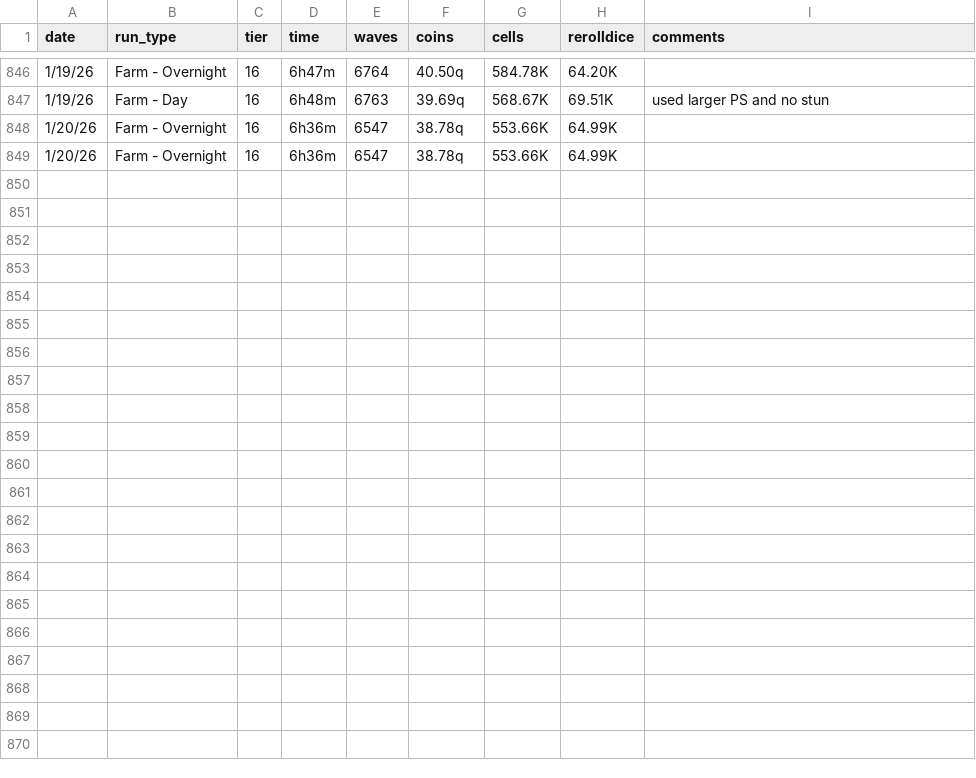
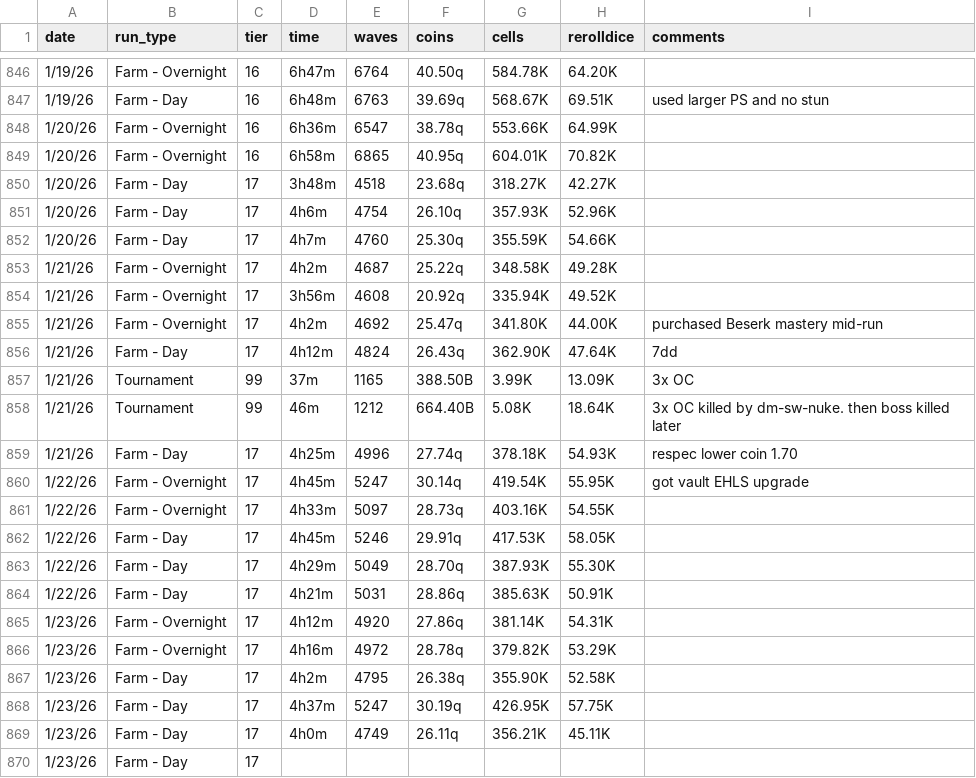
Before and after one commit to mabutterfield/tower-stats, a CSV file: runlog.csv, drawn as a sheet; only a part is shown, gaps mark what is left out.

```diff
--- a/runlog.csv
+++ b/runlog.csv
@@ -848,2 +848,23 @@ date,run_type,tier,time,waves,coins,cells,rerolldice,comments
 1/20/26,Farm - Overnight,16,6h36m,6547,38.78q,553.66K,64.99K,
-1/20/26,Farm - Overnight,16,6h36m,6547,38.78q,553.66K,64.99K,
+1/20/26,Farm - Overnight,16,6h58m,6865,40.95q,604.01K,70.82K,
+1/20/26,Farm - Day,17,3h48m,4518,23.68q,318.27K,42.27K,
+1/20/26,Farm - Day,17,4h6m,4754,26.10q,357.93K,52.96K,
+1/20/26,Farm - Day,17,4h7m,4760,25.30q,355.59K,54.66K,
+1/21/26,Farm - Overnight,17,4h2m,4687,25.22q,348.58K,49.28K,
+1/21/26,Farm - Overnight,17,3h56m,4608,20.92q,335.94K,49.52K,
+1/21/26,Farm - Overnight,17,4h2m,4692,25.47q,341.80K,44.00K,purchased Beserk mastery mid-run
+1/21/26,Farm - Day,17,4h12m,4824,26.43q,362.90K,47.64K,7dd
+1/21/26,Tournament,99,37m,1165,388.50B,3.99K,13.09K,3x OC
+1/21/26,Tournament,99,46m,1212,664.40B,5.08K,18.64K,3x OC killed by dm-sw-nuke.  then boss killed later
+1/21/26,Farm - Day,17,4h25m,4996,27.74q,378.18K,54.93K,respec lower coin 1.70
+1/22/26,Farm - Overnight,17,4h45m,5247,30.14q,419.54K,55.95K,got vault EHLS upgrade
+1/22/26,Farm - Overnight,17,4h33m,5097,28.73q,403.16K,54.55K,
+1/22/26,Farm - Day,17,4h45m,5246,29.91q,417.53K,58.05K,
+1/22/26,Farm - Day,17,4h29m,5049,28.70q,387.93K,55.30K,
+1/22/26,Farm - Day,17,4h21m,5031,28.86q,385.63K,50.91K,
+1/23/26,Farm - Overnight,17,4h12m,4920,27.86q,381.14K,54.31K,
+1/23/26,Farm - Overnight,17,4h16m,4972,28.78q,379.82K,53.29K,
+1/23/26,Farm - Day,17,4h2m,4795,26.38q,355.90K,52.58K,
+1/23/26,Farm - Day,17,4h37m,5247,30.19q,426.95K,57.75K,
+1/23/26,Farm - Day,17,4h0m,4749,26.11q,356.21K,45.11K,
+1/23/26,Farm - Day,17,
```
Also changed, not shown: 1 other file.
